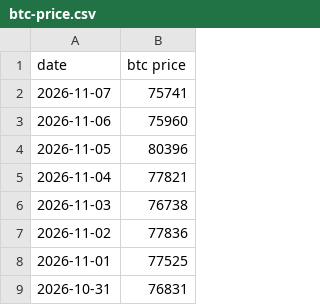
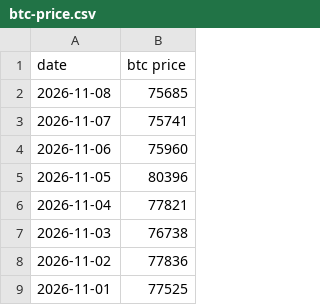
Before and after one commit to lovexw/btchao-mono, a CSV file: sites/ma/public/btc-price.csv, drawn as a sheet; only a part is shown; the shorter side is filled out with more unchanged rows.

```diff
--- a/sites/ma/public/btc-price.csv
+++ b/sites/ma/public/btc-price.csv
@@ -1,2 +1,3 @@
 date,btc price
+2026-11-08,75685
 2026-11-07,75741
```
